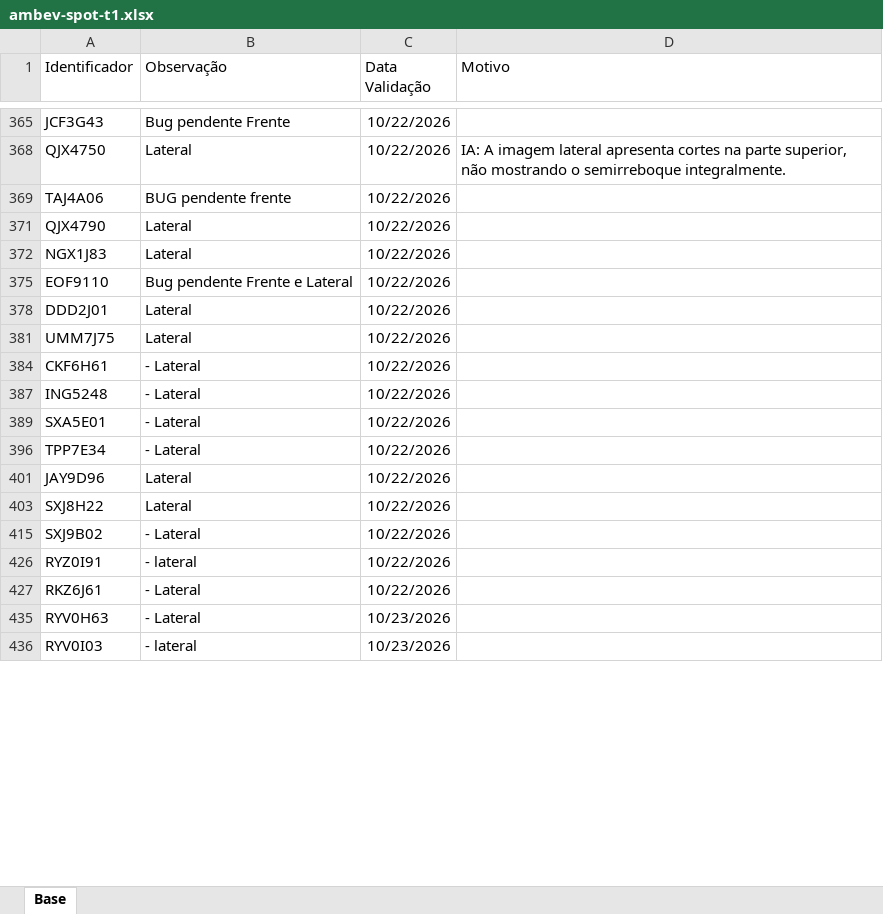
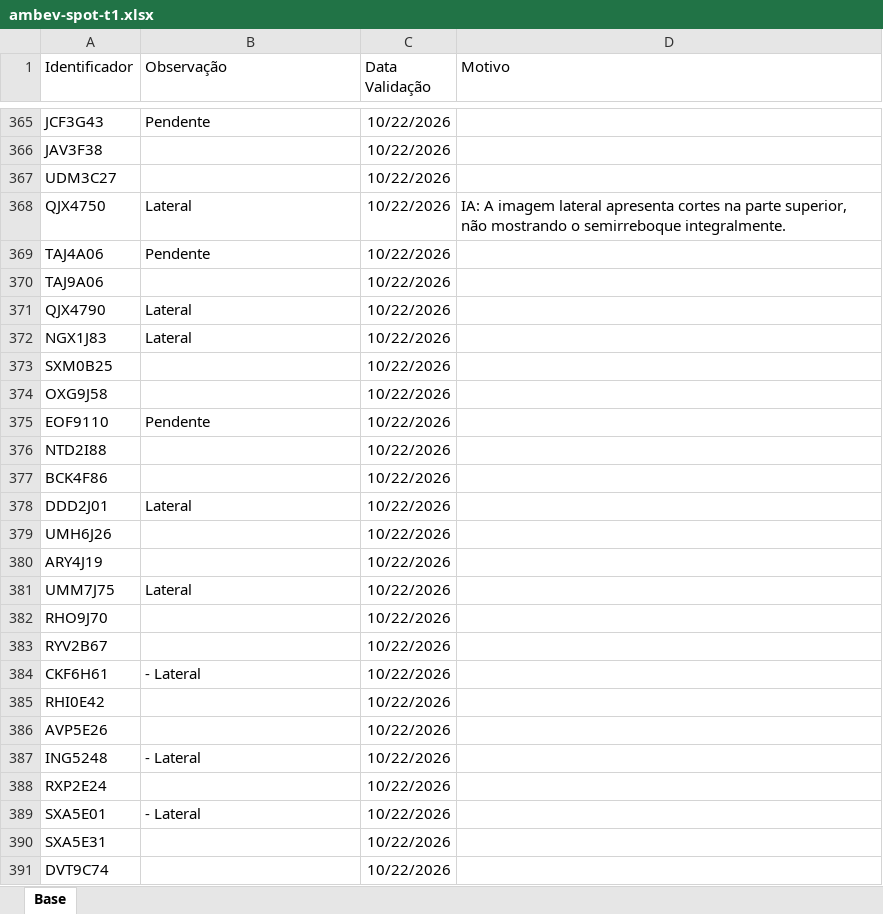
Before and after one commit to SegurancaAmbevDemarco/Analise-IA-Frota-Legal, an Excel workbook: dados/ambev-spot-t1.xlsx, sheet Base, drawn as a sheet; only a part is shown, gaps mark what is left out; the shorter side is filled out with more unchanged rows; values as stored, in another font and other column widths than the file's, no borders; the diff covers the shown part only; the diff names each change by its address in the sheet, - before the commit and + after, or states it on an @@ line.

```diff
--- a/dados/ambev-spot-t1.xlsx (sheet Base)
+++ b/dados/ambev-spot-t1.xlsx (sheet Base)
-B365 (Observação): Bug pendente Frente
+B365 (Observação): Pendente
@@ row 366 unhidden: JAV3F38 |  | 10/22/2026 @@
@@ row 367 unhidden: UDM3C27 |  | 10/22/2026 @@
-B369 (Observação): BUG pendente frente
+B369 (Observação): Pendente
@@ row 370 unhidden: TAJ9A06 |  | 10/22/2026 @@
@@ row 373 unhidden: SXM0B25 |  | 10/22/2026 @@
@@ row 374 unhidden: OXG9J58 |  | 10/22/2026 @@
-B375 (Observação): Bug pendente Frente e Lateral
+B375 (Observação): Pendente
@@ row 376 unhidden: NTD2I88 |  | 10/22/2026 @@
@@ row 377 unhidden: BCK4F86 |  | 10/22/2026 @@
@@ row 379 unhidden: UMH6J26 |  | 10/22/2026 @@
@@ row 380 unhidden: ARY4J19 |  | 10/22/2026 @@
@@ row 382 unhidden: RHO9J70 |  | 10/22/2026 @@
@@ row 383 unhidden: RYV2B67 |  | 10/22/2026 @@
@@ row 385 unhidden: RHI0E42 |  | 10/22/2026 @@
@@ row 386 unhidden: AVP5E26 |  | 10/22/2026 @@
@@ row 388 unhidden: RXP2E24 |  | 10/22/2026 @@
@@ row 390 unhidden: SXA5E31 |  | 10/22/2026 @@
@@ row 391 unhidden: DVT9C74 |  | 10/22/2026 @@
```
Also changed, not shown: 395 hidden or unhidden rows and 2 edited cells elsewhere in this sheet, dados/ambev-revenda.xlsx.
